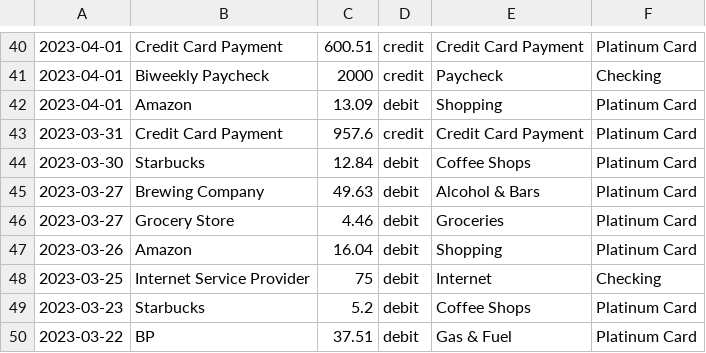
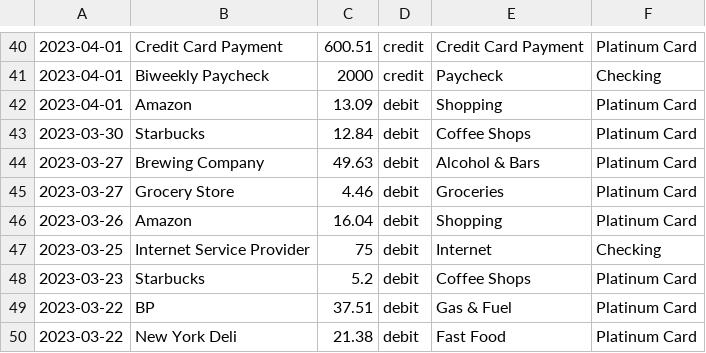
Before and after one commit to 2212-tyrannosuarus/Fat-Stack, a CSV file: script/Transactions_Mar_15.csv, drawn as a sheet; only a part is shown, gaps mark what is left out; the shorter side is filled out with more unchanged rows; the diff names each change by its address in the sheet, - before the commit and + after, or states it on an @@ line.

Commit message:
Remove mar 31 transaction from csv

```diff
--- a/script/Transactions_Mar_15.csv
+++ b/script/Transactions_Mar_15.csv
-row 43: 2023-03-31 | Credit Card Payment | 957.6 | credit | Credit Card Payment | Platinum Card
```
